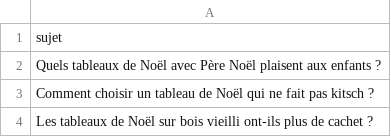
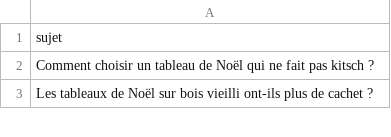
Before and after one commit to Metalosmose21/Noel-1, a CSV file: sujets.csv, drawn as a sheet; only a part is shown.

```diff
--- a/sujets.csv
+++ b/sujets.csv
@@ -1,3 +1,2 @@
 sujet
-Quels tableaux de Noël avec Père Noël plaisent aux enfants ?
 Comment choisir un tableau de Noël qui ne fait pas kitsch ?
```
Also changed, not shown: sujets_traites.csv.
